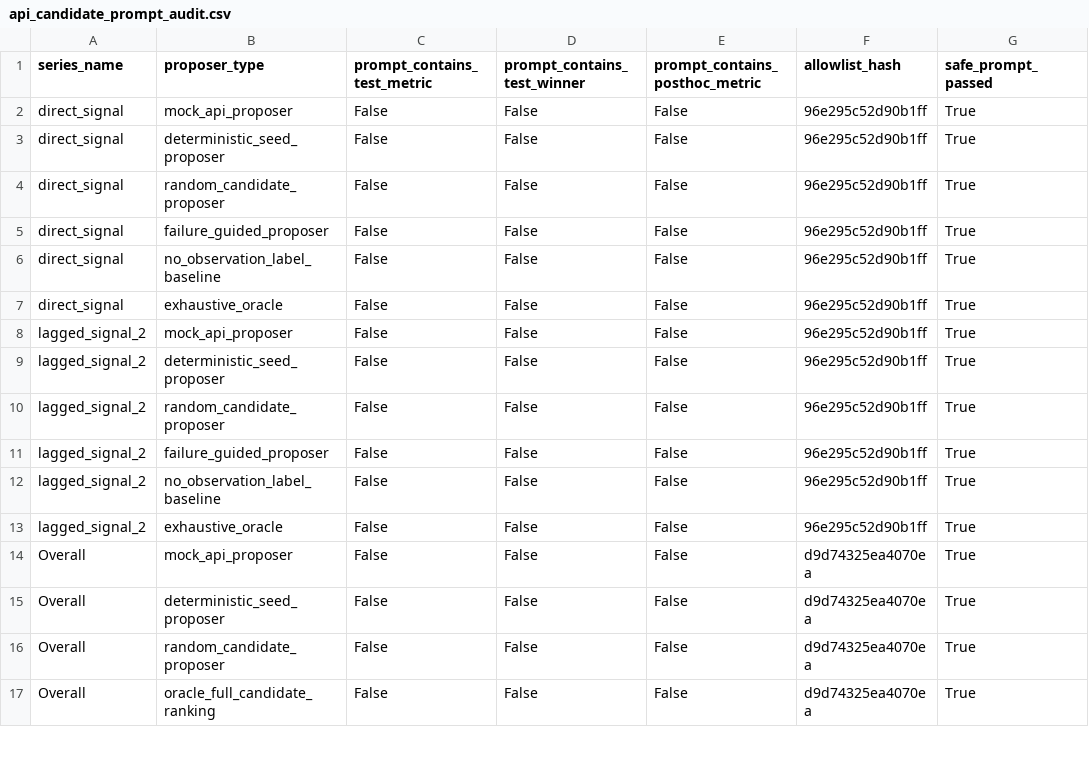
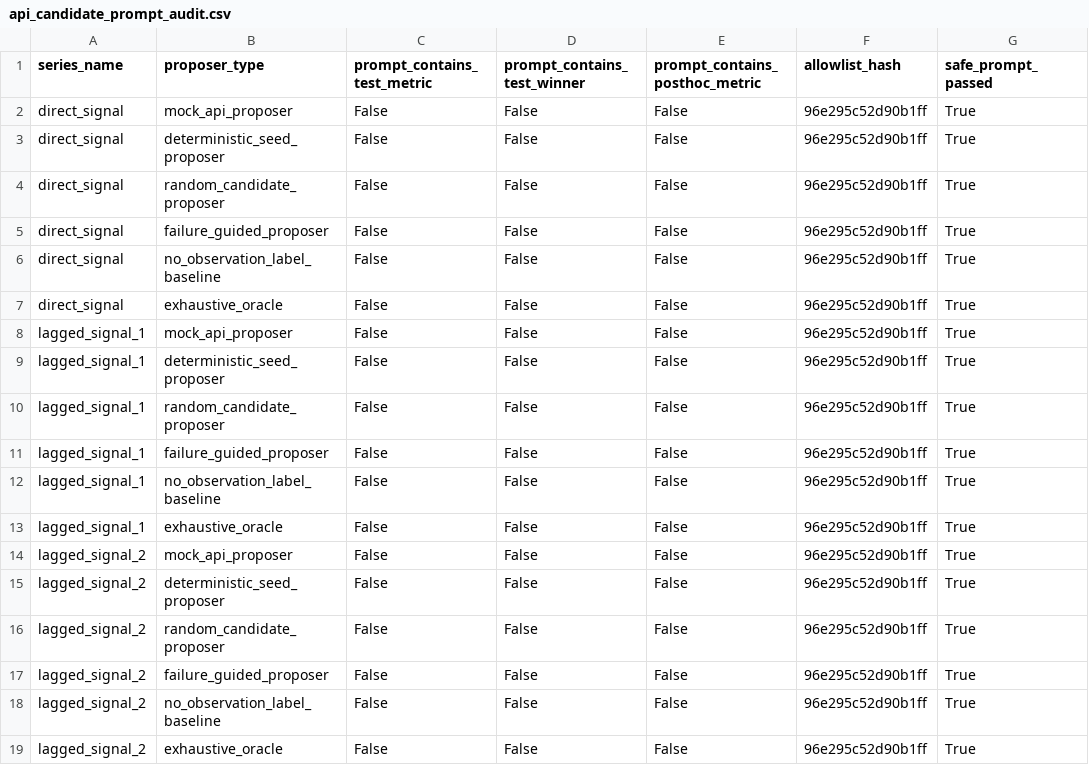
Before and after one commit to ziwang11112/agentic_flu_model_discovery_publication, a CSV file: artifacts_api_candidate_execution_compact/api_candidate_prompt_audit.csv, drawn as a sheet; only a part is shown; the shorter side is filled out with more unchanged rows; the diff covers the shown part only; the diff names each change by its address in the sheet, - before the commit and + after, or states it on an @@ line.

Commit message:
Add Stage 6 candidate execution eval

```diff
--- a/artifacts_api_candidate_execution_compact/api_candidate_prompt_audit.csv
+++ b/artifacts_api_candidate_execution_compact/api_candidate_prompt_audit.csv
+row 8: lagged_signal_1 | mock_api_proposer | False | False | False | 96e295c52d90b1ff | True
+row 9: lagged_signal_1 | deterministic_seed_proposer | False | False | False | 96e295c52d90b1ff | True
+row 10: lagged_signal_1 | random_candidate_proposer | False | False | False | 96e295c52d90b1ff | True
+row 11: lagged_signal_1 | failure_guided_proposer | False | False | False | 96e295c52d90b1ff | True
+row 12: lagged_signal_1 | no_observation_label_baseline | False | False | False | 96e295c52d90b1ff | True
+row 13: lagged_signal_1 | exhaustive_oracle | False | False | False | 96e295c52d90b1ff | True
```
Also changed, not shown: 20 added rows elsewhere in this file, artifacts_api_candidate_execution_compact/api_candidate_execution_by_budget.csv, artifacts_api_candidate_execution_compact/api_candidate_execution_summary.csv, 9 other files.
